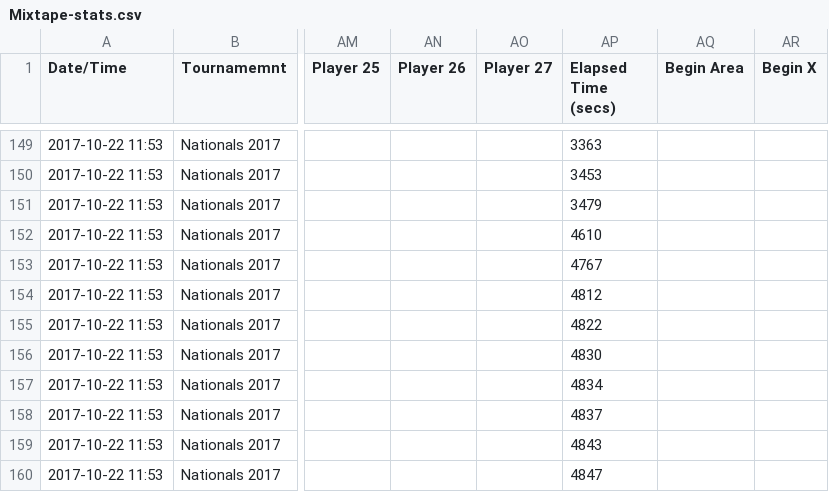
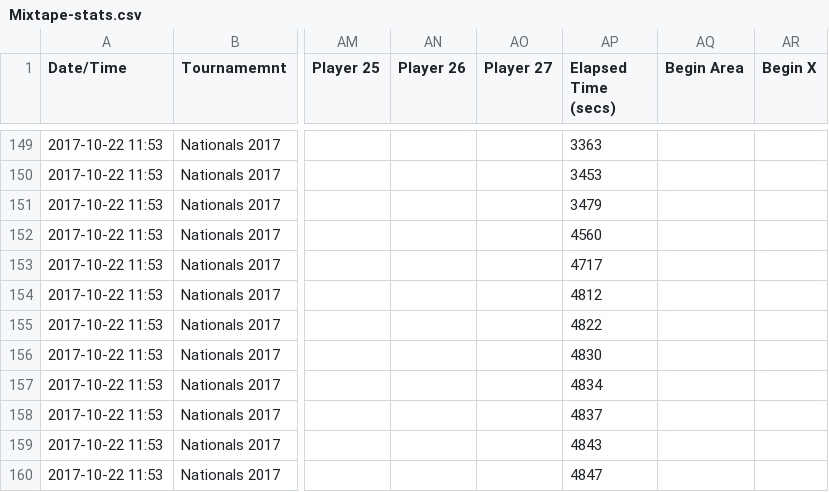
Before and after one commit to jcarrpries/ulticlipper, a CSV file: static/test_data/Mixtape-stats.csv, drawn as a sheet; only a part is shown, gaps mark what is left out; the diff names each change by its address in the sheet, - before the commit and + after, or states it on an @@ line.

```diff
--- a/static/test_data/Mixtape-stats.csv
+++ b/static/test_data/Mixtape-stats.csv
-AP152 (Elapsed Time (secs)): 4610
+AP152 (Elapsed Time (secs)): 4560
-AP153 (Elapsed Time (secs)): 4767
+AP153 (Elapsed Time (secs)): 4717
```
Also changed, not shown: 2 other files.
